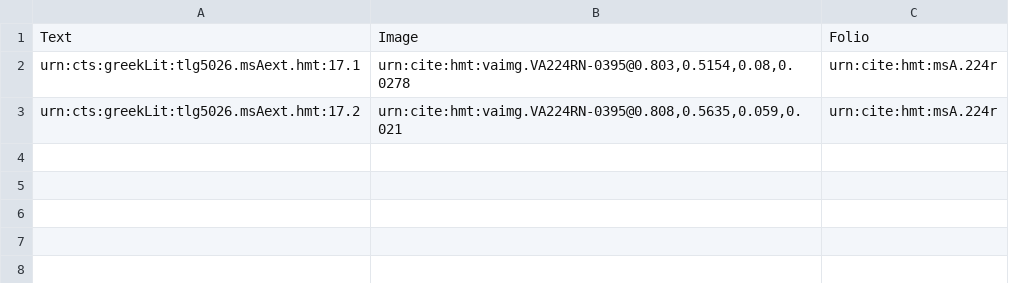
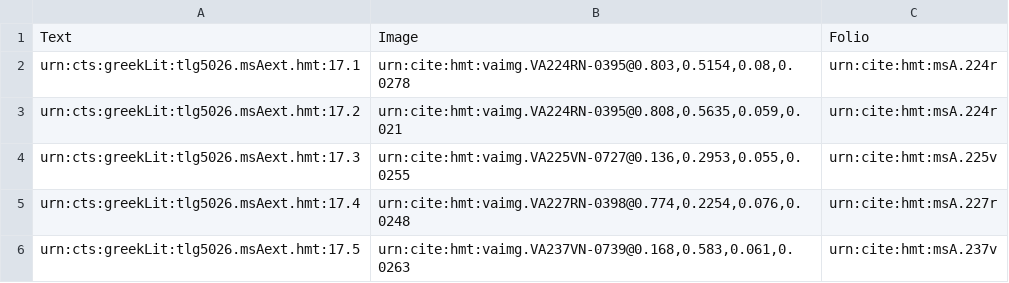
Before and after one commit to mwauke/closed-hc-il17, a CSV file: collections/venA-exterior.csv, drawn as a sheet; the diff names each change by its address in the sheet, - before the commit and + after, or states it on an @@ line.

Commit message:
Update venA-exterior.csv

```diff
--- a/collections/venA-exterior.csv
+++ b/collections/venA-exterior.csv
+row 4: urn:cts:greekLit:tlg5026.msAext.hmt:17.3 | urn:cite:hmt:vaimg.VA225VN-0727@0.136,0.2953,0.055,0.0255 | urn:cite:hmt:msA.225v
+row 5: urn:cts:greekLit:tlg5026.msAext.hmt:17.4 | urn:cite:hmt:vaimg.VA227RN-0398@0.774,0.2254,0.076,0.0248 | urn:cite:hmt:msA.227r
+row 6: urn:cts:greekLit:tlg5026.msAext.hmt:17.5 | urn:cite:hmt:vaimg.VA237VN-0739@0.168,0.583,0.061,0.0263 | urn:cite:hmt:msA.237v
```
